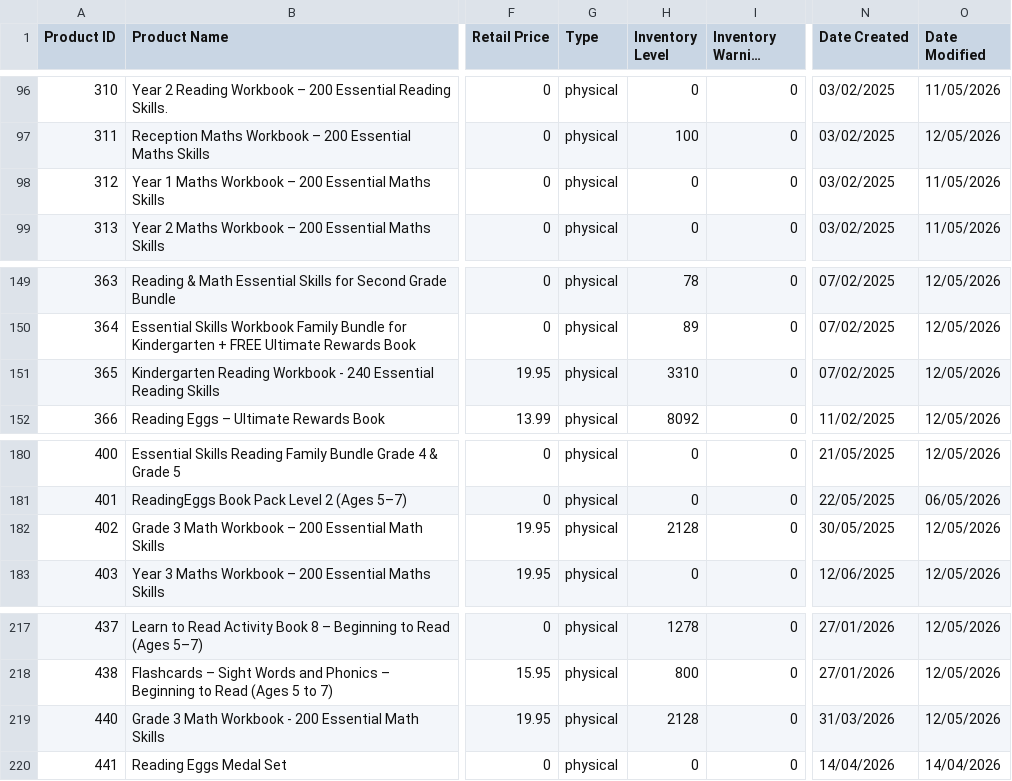
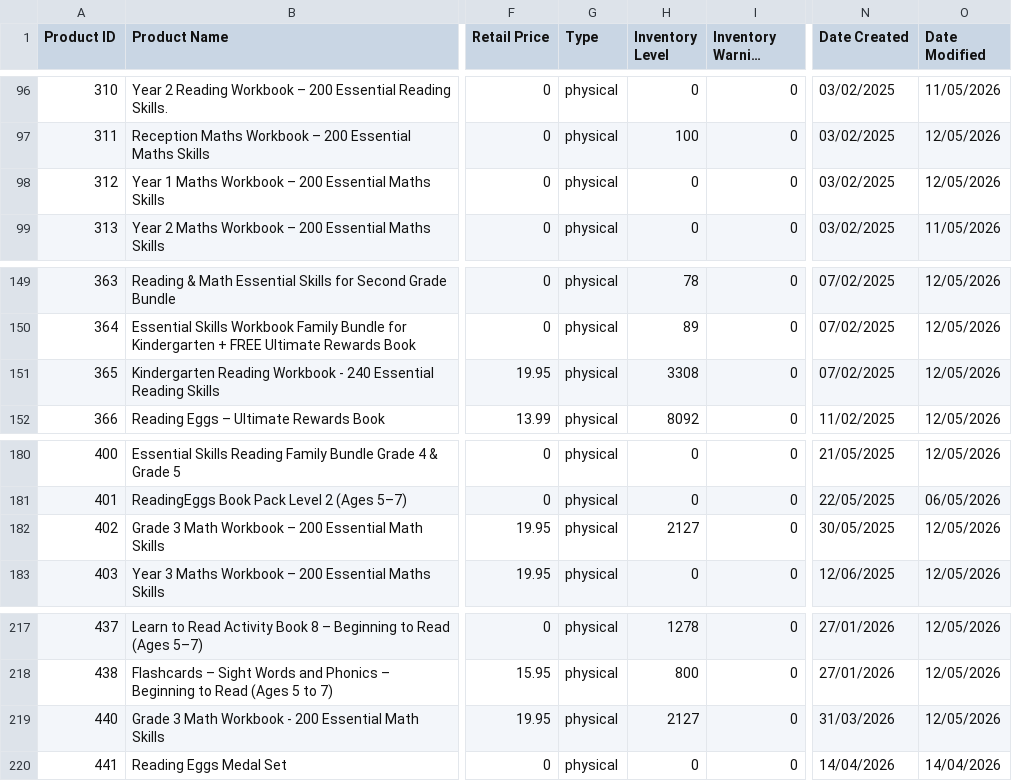
Before and after one commit to AsvineG/BookshopDashboard, a CSV file: products.csv, drawn as a sheet; only a part is shown, gaps mark what is left out; long unchanged cells end in …; the diff covers the shown part only; the diff names each change by its address in the sheet, - before the commit and + after, or states it on an @@ line.

```diff
--- a/products.csv
+++ b/products.csv
-O98 (Date Modified): 11/05/2026
+O98 (Date Modified): 12/05/2026
-H151 (Inventory Level): 3310
+H151 (Inventory Level): 3308
-H182 (Inventory Level): 2128
+H182 (Inventory Level): 2127
-H219 (Inventory Level): 2128
+H219 (Inventory Level): 2127
```
Also changed, not shown: 19 edited cells elsewhere in this file, customers.csv, 1 other file.
